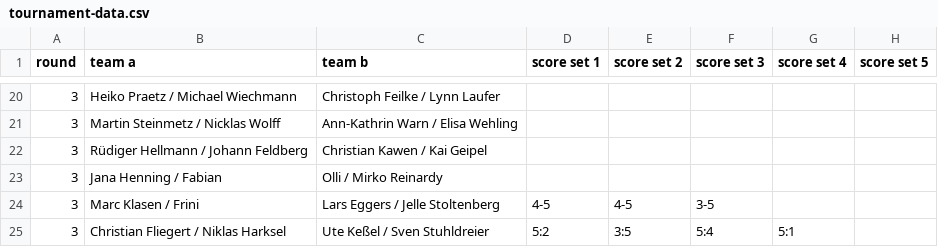
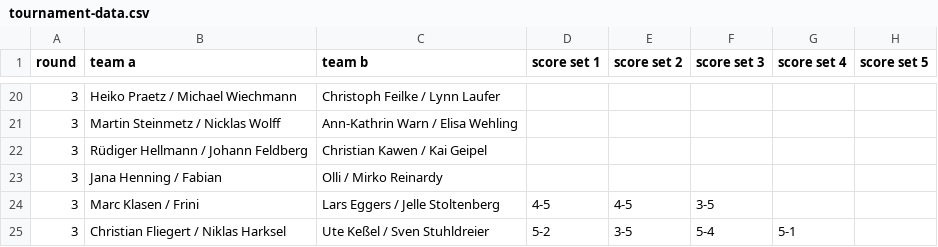
Before and after one commit to mschleeweiss/rslcup2025, a CSV file: tournament-data.csv, drawn as a sheet; only a part is shown, gaps mark what is left out.

Commit message:
fix scores

```diff
--- a/tournament-data.csv
+++ b/tournament-data.csv
@@ -24,2 +24,2 @@ round,team a,team b,score set 1,score set 2,score set 3,score set 4,score set 5
 3,"Marc Klasen / Frini","Lars Eggers / Jelle Stoltenberg",4-5,4-5,3-5,,
-3,"Christian Fliegert / Niklas Harksel","Ute Keßel / Sven Stuhldreier",5:2,3:5,5:4,5:1,
+3,"Christian Fliegert / Niklas Harksel","Ute Keßel / Sven Stuhldreier",5-2,3-5,5-4,5-1,
```
